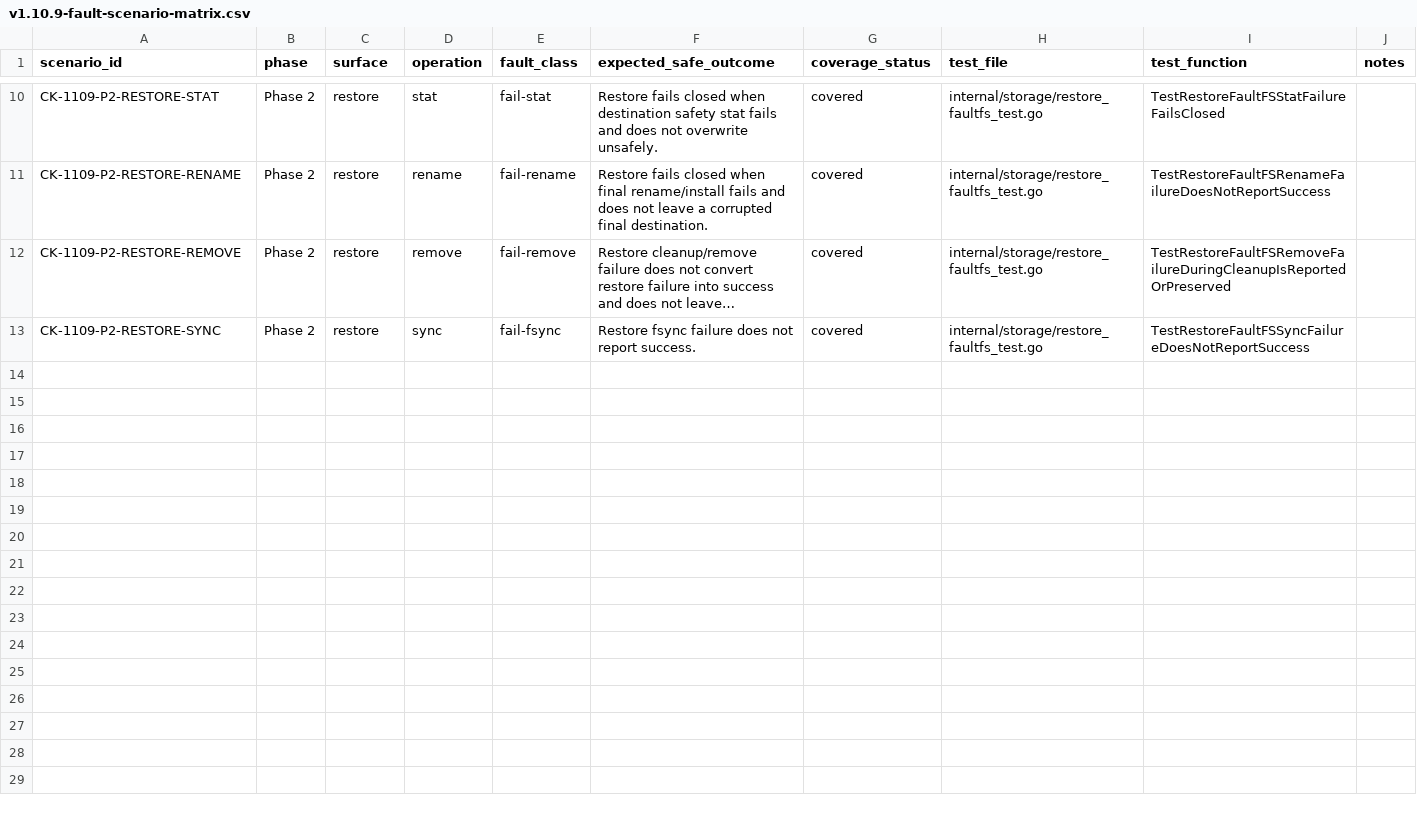
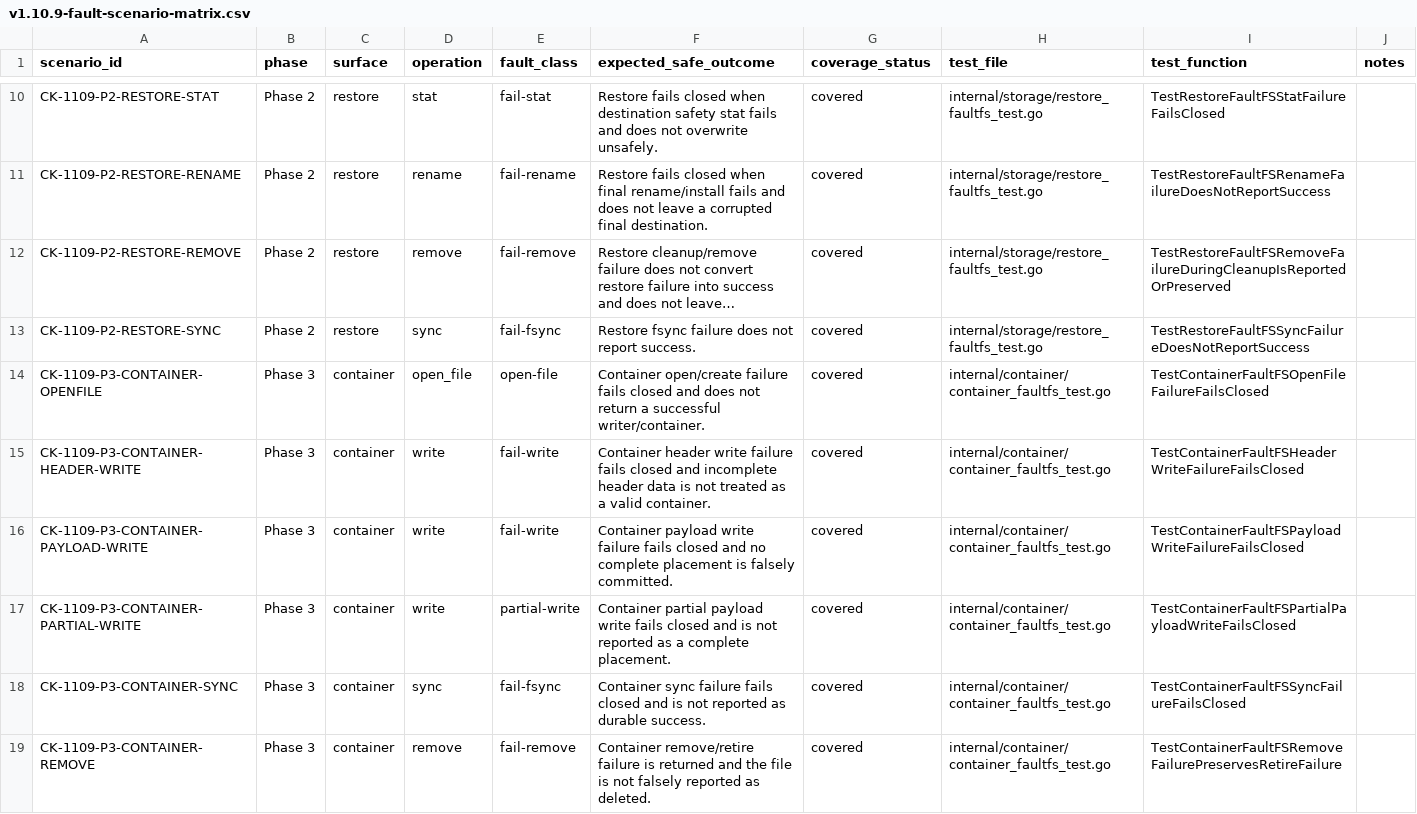
Before and after one commit to franchoy/coldkeep, a CSV file: docs/release/v1.10/v1.10.9-fault-scenario-matrix.csv, drawn as a sheet; only a part is shown, gaps mark what is left out; long unchanged cells end in …; the diff names each change by its address in the sheet, - before the commit and + after, or states it on an @@ line.

Commit message:
test(container): add phase 3 fault injection coverage

```diff
--- a/docs/release/v1.10/v1.10.9-fault-scenario-matrix.csv
+++ b/docs/release/v1.10/v1.10.9-fault-scenario-matrix.csv
+row 14: CK-1109-P3-CONTAINER-OPENFILE | Phase 3 | container | open_file | open-file | Container open/create failure fails closed and does not return a successful writer/container. | covered | internal/container/container_faultfs_test.go | TestContainerFaultFSOpenFileFailureFailsClosed
+row 15: CK-1109-P3-CONTAINER-HEADER-WRITE | Phase 3 | container | write | fail-write | Container header write failure fails closed and incomplete header data is not treated as a valid container. | covered | internal/container/container_faultfs_test.go | TestContainerFaultFSHeaderWriteFailureFailsClosed
+row 16: CK-1109-P3-CONTAINER-PAYLOAD-WRITE | Phase 3 | container | write | fail-write | Container payload write failure fails closed and no complete placement is falsely committed. | covered | internal/container/container_faultfs_test.go | TestContainerFaultFSPayloadWriteFailureFailsClosed
+row 17: CK-1109-P3-CONTAINER-PARTIAL-WRITE | Phase 3 | container | write | partial-write | Container partial payload write fails closed and is not reported as a complete placement. | covered | internal/container/container_faultfs_test.go | TestContainerFaultFSPartialPayloadWriteFailsClosed
+row 18: CK-1109-P3-CONTAINER-SYNC | Phase 3 | container | sync | fail-fsync | Container sync failure fails closed and is not reported as durable success. | covered | internal/container/container_faultfs_test.go | TestContainerFaultFSSyncFailureFailsClosed
+row 19: CK-1109-P3-CONTAINER-REMOVE | Phase 3 | container | remove | fail-remove | Container remove/retire failure is returned and the file is not falsely reported as deleted. | covered | internal/container/container_faultfs_test.go | TestContainerFaultFSRemoveFailurePreservesRetireFailure
```
Also changed, not shown: docs/release/v1.10/v1.10.9-test-inventory.csv, 4 other files.
